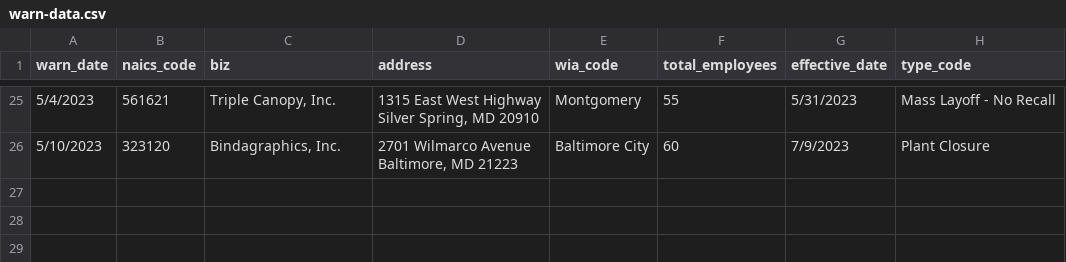
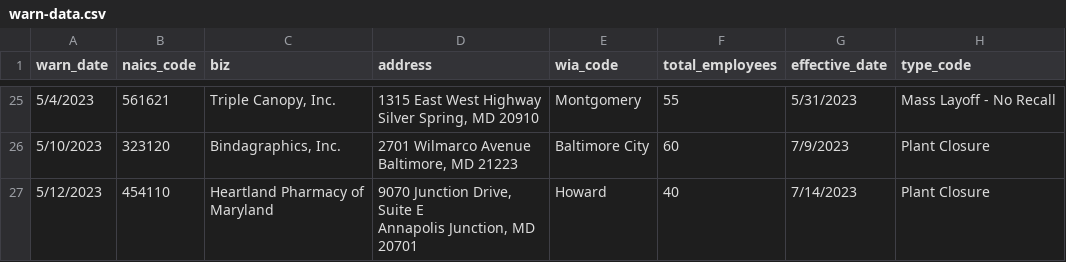
Before and after one commit to anesta95/my-first-github-scraper, a CSV file: warn-data.csv, drawn as a sheet; only a part is shown, gaps mark what is left out.

```diff
--- a/warn-data.csv
+++ b/warn-data.csv
@@ -58 +58,6 @@ Silver Spring, MD 20910",Montgomery,55,5/31/2023,Mass Layoff - No Recall
 Baltimore, MD 21223",Baltimore City,60,7/9/2023,Plant Closure
+5/12/2023,454110,"Heartland Pharmacy of
+Maryland","9070 Junction Drive,
+Suite E
+Annapolis Junction, MD
+20701",Howard,40,7/14/2023,Plant Closure
```
